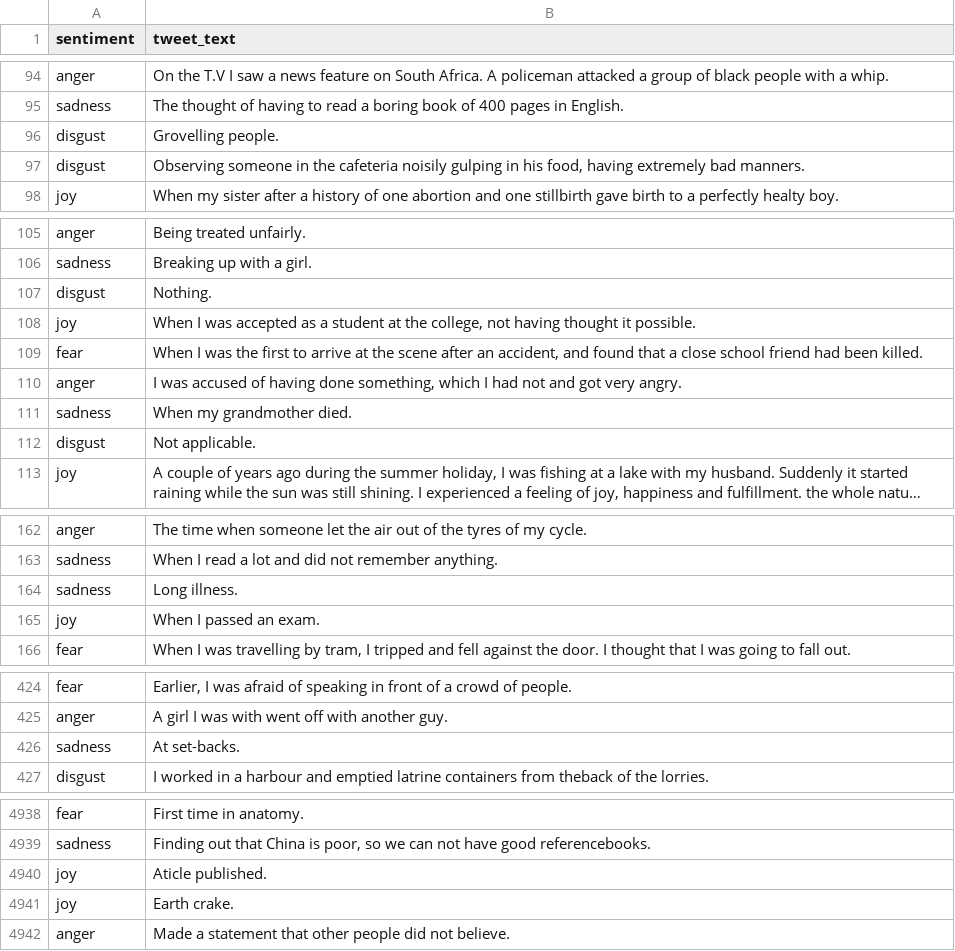
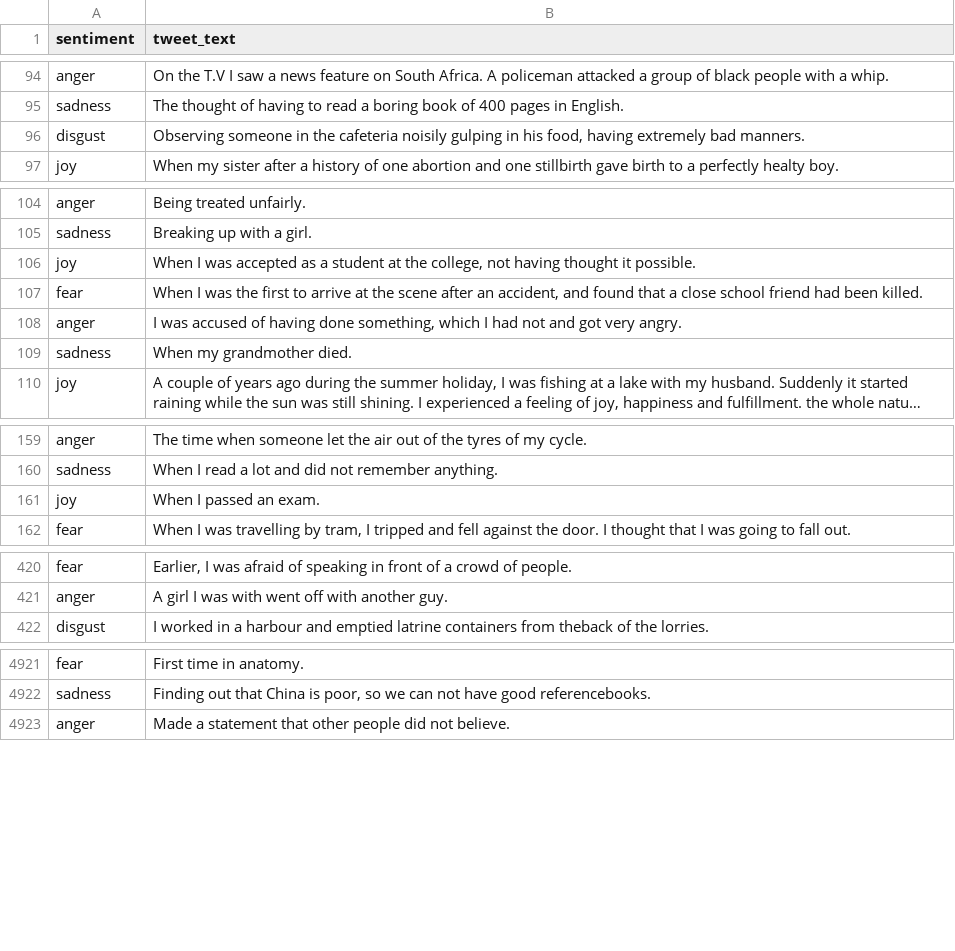
Before and after one commit to yeetornghoo/BlackLivesMatterEmotionDetector, a CSV file: dataset/labeled/ISEAR/baseline-dataset.csv, drawn as a sheet; only a part is shown, gaps mark what is left out; long unchanged cells end in …; the diff covers the shown part only; the diff names each change by its address in the sheet, - before the commit and + after, or states it on an @@ line.

```diff
--- a/dataset/labeled/ISEAR/baseline-dataset.csv
+++ b/dataset/labeled/ISEAR/baseline-dataset.csv
-row 96: disgust | Grovelling people.
-row 107: disgust | Nothing.
-row 112: disgust | Not applicable.
-row 164: sadness | Long illness.
-row 426: sadness | At set-backs.
-row 4940: joy | Aticle published.
-row 4941: joy | Earth crake.
```
Also changed, not shown: 14 removed rows elsewhere in this file, 6 other files.
